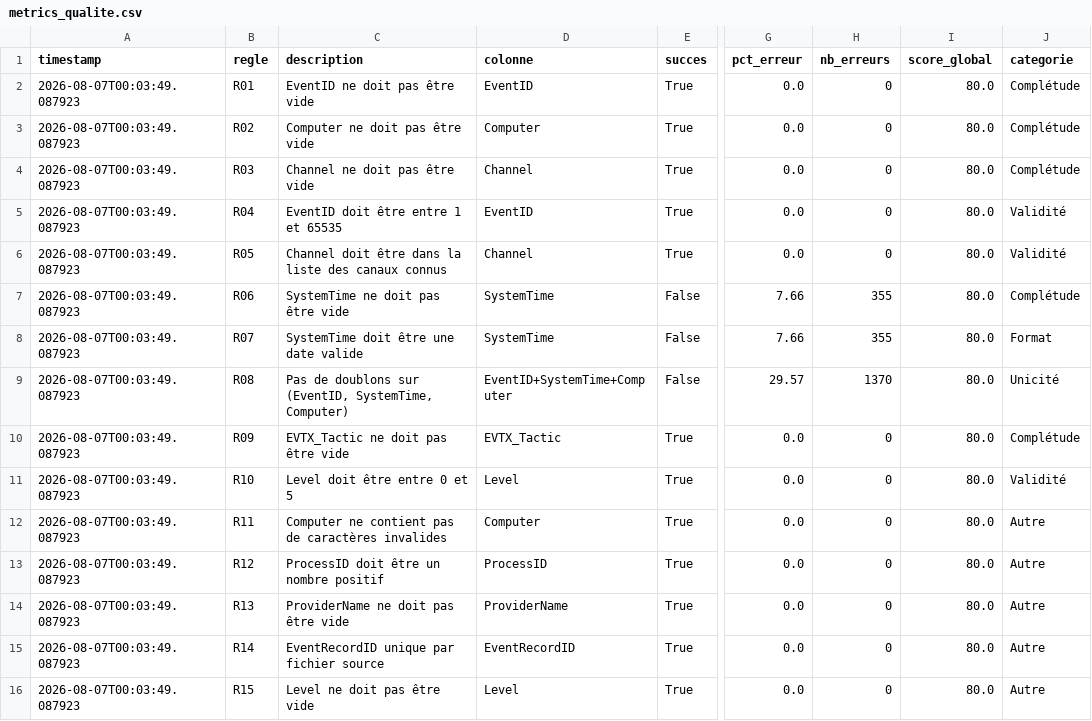
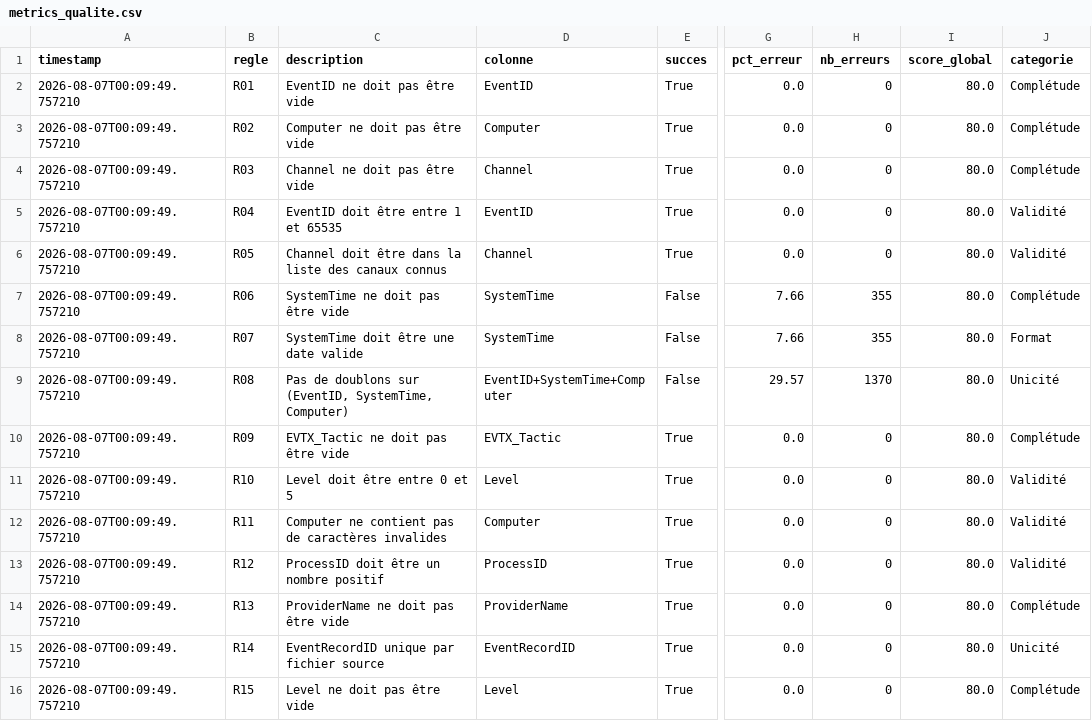
Before and after one commit to loly20030/siem-data-quality, a CSV file: reports/metrics_qualite.csv, drawn as a sheet; only a part is shown, gaps mark what is left out; the diff names each change by its address in the sheet, - before the commit and + after, or states it on an @@ line.

Commit message:
Fix: catégories R11-R15 réellement appliquées dans export_metrics

```diff
--- a/reports/metrics_qualite.csv
+++ b/reports/metrics_qualite.csv
-A2:A16 (timestamp): 2026-08-07T00:03:49.087923
+A2:A16 (timestamp): 2026-08-07T00:09:49.757210
-J12:J13 (categorie): Autre
+J12:J13 (categorie): Validité
-J14 (categorie): Autre
+J14 (categorie): Complétude
-J15 (categorie): Autre
+J15 (categorie): Unicité
-J16 (categorie): Autre
+J16 (categorie): Complétude
```
Also changed, not shown: reports/metriques_canal.csv, reports/metriques_tactique.csv, 5 other files.
